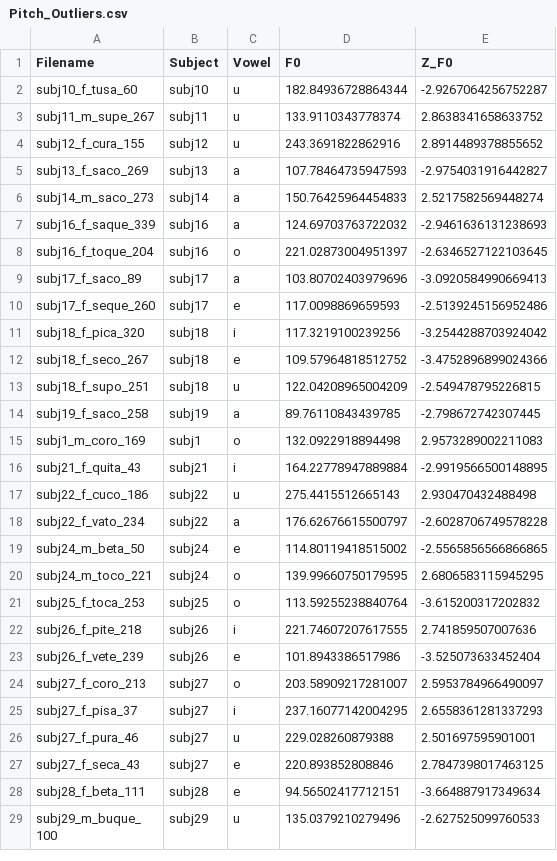
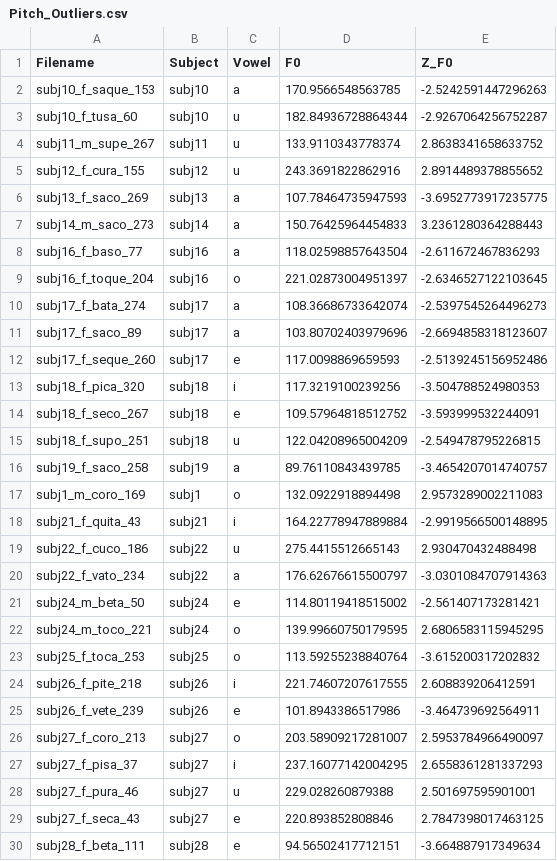
Before and after one commit to connormayer/spanish_vowel_corpus, a CSV file: Cleanup/Pitch_Outliers.csv, drawn as a sheet; only a part is shown; the shorter side is filled out with more unchanged rows; the diff covers the shown part only.

```diff
--- a/Cleanup/Pitch_Outliers.csv
+++ b/Cleanup/Pitch_Outliers.csv
@@ -1,2 +1,3 @@
 Filename,Subject,Vowel,F0,Z_F0
+subj10_f_saque_153,subj10,a,170.9566548563785,-2.5242591447296263
 subj10_f_tusa_60,subj10,u,182.84936728864344,-2.9267064256752287
@@ -4,12 +5,13 @@ subj11_m_supe_267,subj11,u,133.9110343778374,2.8638341658633752
 subj12_f_cura_155,subj12,u,243.3691822862916,2.8914489378855652
-subj13_f_saco_269,subj13,a,107.78464735947593,-2.9754031916442827
-subj14_m_saco_273,subj14,a,150.76425964454833,2.5217582569448274
-subj16_f_saque_339,subj16,a,124.69703763722032,-2.9461636131238693
+subj13_f_saco_269,subj13,a,107.78464735947593,-3.6952773917235775
+subj14_m_saco_273,subj14,a,150.76425964454833,3.2361280364288443
+subj16_f_baso_77,subj16,a,118.02598857643504,-2.611672467836293
 subj16_f_toque_204,subj16,o,221.02873004951397,-2.6346527122103645
-subj17_f_saco_89,subj17,a,103.80702403979696,-3.0920584990669413
+subj17_f_bata_274,subj17,a,108.36686733642074,-2.5397545264496273
+subj17_f_saco_89,subj17,a,103.80702403979696,-2.6694858318123607
 subj17_f_seque_260,subj17,e,117.0098869659593,-2.5139245156952486
-subj18_f_pica_320,subj18,i,117.3219100239256,-3.2544288703924042
-subj18_f_seco_267,subj18,e,109.57964818512752,-3.4752896899024366
+subj18_f_pica_320,subj18,i,117.3219100239256,-3.504788524980353
+subj18_f_seco_267,subj18,e,109.57964818512752,-3.593999532244091
 subj18_f_supo_251,subj18,u,122.04208965004209,-2.549478795226815
-subj19_f_saco_258,subj19,a,89.76110843439785,-2.798672742307445
+subj19_f_saco_258,subj19,a,89.76110843439785,-3.4654207014740757
 subj1_m_coro_169,subj1,o,132.0922918894498,2.9573289002211083
@@ -17,8 +19,8 @@ subj21_f_quita_43,subj21,i,164.22778947889884,-2.9919566500148895
 subj22_f_cuco_186,subj22,u,275.4415512665143,2.930470432488498
-subj22_f_vato_234,subj22,a,176.62676615500797,-2.6028706749578228
-subj24_m_beta_50,subj24,e,114.80119418515002,-2.5565856566866865
+subj22_f_vato_234,subj22,a,176.62676615500797,-3.0301084707914363
+subj24_m_beta_50,subj24,e,114.80119418515002,-2.561407173281421
 subj24_m_toco_221,subj24,o,139.99660750179595,2.6806583115945295
 subj25_f_toca_253,subj25,o,113.59255238840764,-3.615200317202832
-subj26_f_pite_218,subj26,i,221.74607207617555,2.741859507007636
-subj26_f_vete_239,subj26,e,101.8943386517986,-3.525073633452404
+subj26_f_pite_218,subj26,i,221.74607207617555,2.608839206412591
+subj26_f_vete_239,subj26,e,101.8943386517986,-3.464739692564911
 subj27_f_coro_213,subj27,o,203.58909217281007,2.5953784966490097
```
Also changed, not shown: 13 added rows, 5 removed rows and 19 edited cells elsewhere in this file, 49 other files.
